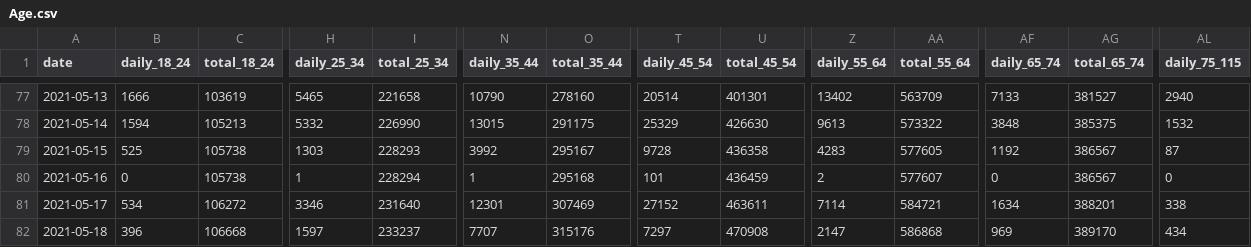
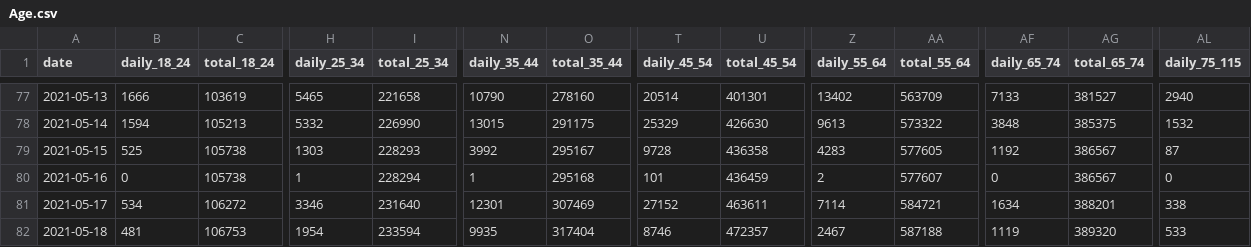
Before and after one commit to 3dgiordano/covid-19-uy-vacc-data, a CSV file: data/Age.csv, drawn as a sheet; only a part is shown, gaps mark what is left out; the diff covers the shown part only; the diff names each change by its address in the sheet, - before the commit and + after, or states it on an @@ line.

```diff
--- a/data/Age.csv
+++ b/data/Age.csv
-B82 (daily_18_24): 396
+B82 (daily_18_24): 481
-C82 (total_18_24): 106668
+C82 (total_18_24): 106753
-H82 (daily_25_34): 1597
+H82 (daily_25_34): 1954
-I82 (total_25_34): 233237
+I82 (total_25_34): 233594
-N82 (daily_35_44): 7707
+N82 (daily_35_44): 9935
-O82 (total_35_44): 315176
+O82 (total_35_44): 317404
-T82 (daily_45_54): 7297
+T82 (daily_45_54): 8746
-U82 (total_45_54): 470908
+U82 (total_45_54): 472357
-Z82 (daily_55_64): 2147
+Z82 (daily_55_64): 2467
-AA82 (total_55_64): 586868
+AA82 (total_55_64): 587188
-AF82 (daily_65_74): 969
+AF82 (daily_65_74): 1119
-AG82 (total_65_74): 389170
+AG82 (total_65_74): 389320
-AL82 (daily_75_115): 434
+AL82 (daily_75_115): 533
```
Also changed, not shown: 11 edited cells elsewhere in this file, data/Segments.csv, data/Uruguay.csv, 47 other files.
